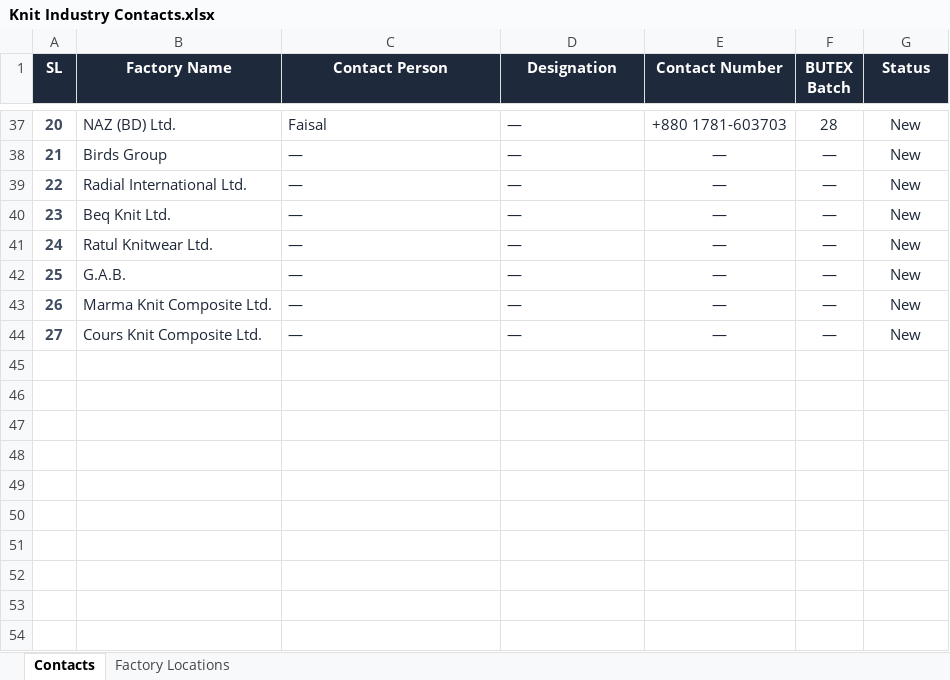
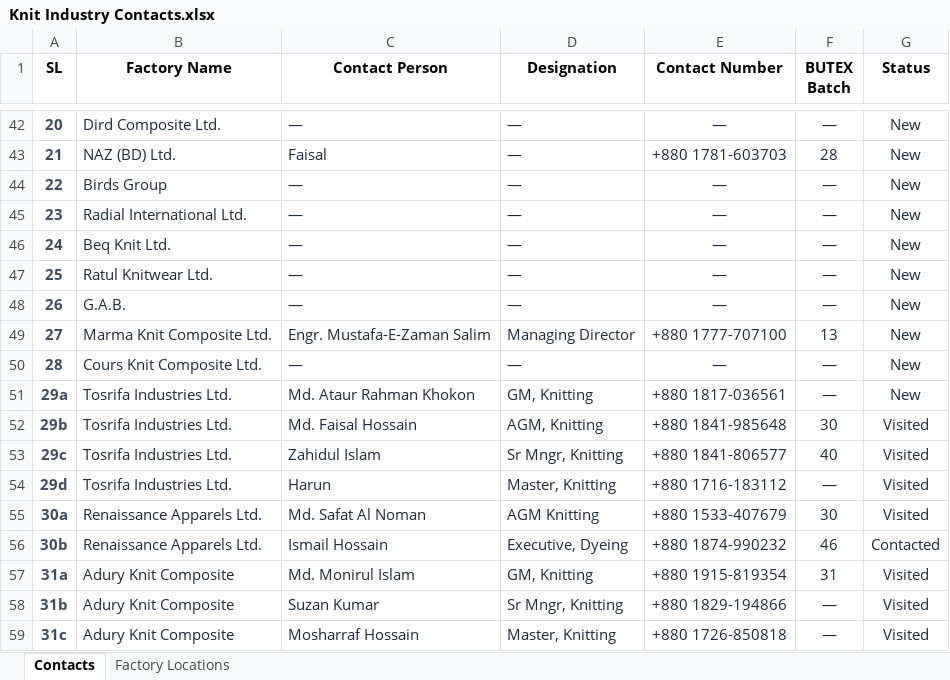
Before and after one commit to adnaaan433/Knit_Industry, an Excel workbook: Knit Industry Contacts.xlsx, sheet Contacts, drawn as a sheet; only a part is shown, gaps mark what is left out; values as stored, in another font and other column widths than the file's, no borders; charts and pictures and table styles not drawn; addresses are those after the commit; the diff covers the shown part only; the diff names each change by its address in the sheet, - before the commit and + after, or states it on an @@ line.

```diff
--- a/Knit Industry Contacts.xlsx (sheet Contacts)
+++ b/Knit Industry Contacts.xlsx (sheet Contacts)
@@ A1:G1 fill: #1E293B → none, text colour: #FFFFFF → black @@
-B42 (Factory Name): NAZ (BD) Ltd.
+B42 (Factory Name): Dird Composite Ltd.
-C42 (Contact Person): Faisal
+C42 (Contact Person): —
-E42 (Contact Number): +880 1781-603703
+E42 (Contact Number): —
-F42 (BUTEX Batch): 28
+F42 (BUTEX Batch): —
-B43 (Factory Name): Birds Group
+B43 (Factory Name): NAZ (BD) Ltd.
-C43 (Contact Person): —
+C43 (Contact Person): Faisal
-E43 (Contact Number): —
+E43 (Contact Number): +880 1781-603703
-F43 (BUTEX Batch): —
+F43 (BUTEX Batch): 28
-B44 (Factory Name): Radial International Ltd.
+B44 (Factory Name): Birds Group
-B45 (Factory Name): Beq Knit Ltd.
+B45 (Factory Name): Radial International Ltd.
-B46 (Factory Name): Ratul Knitwear Ltd.
+B46 (Factory Name): Beq Knit Ltd.
-B47 (Factory Name): G.A.B.
+B47 (Factory Name): Ratul Knitwear Ltd.
-B48 (Factory Name): Marma Knit Composite Ltd.
+B48 (Factory Name): G.A.B.
+row 49: 27 | Marma Knit Composite Ltd. | Engr. Mustafa-E-Zaman Salim | Managing Director | +880 1777-707100 | 13 | New
-A50 (SL): 27
+A50 (SL): 28
+row 51: 29a | Tosrifa Industries Ltd. | Md. Ataur Rahman Khokon | GM, Knitting | +880 1817-036561 | — | New
+row 52: 29b | Tosrifa Industries Ltd. | Md. Faisal Hossain | AGM, Knitting | +880 1841-985648 | 30 | Visited
+row 53: 29c | Tosrifa Industries Ltd. | Zahidul Islam | Sr Mngr, Knitting | +880 1841-806577 | 40 | Visited
+row 54: 29d | Tosrifa Industries Ltd. | Harun | Master, Knitting | +880 1716-183112 | — | Visited
+row 55: 30a | Renaissance Apparels Ltd. | Md. Safat Al Noman | AGM Knitting | +880 1533-407679 | 30 | Visited
+row 56: 30b | Renaissance Apparels Ltd. | Ismail Hossain | Executive, Dyeing | +880 1874-990232 | 46 | Contacted
+row 57: 31a | Adury Knit Composite | Md. Monirul Islam | GM, Knitting | +880 1915-819354 | 31 | Visited
+row 58: 31b | Adury Knit Composite | Suzan Kumar | Sr Mngr, Knitting | +880 1829-194866 | — | Visited
+row 59: 31c | Adury Knit Composite | Mosharraf Hossain | Master, Knitting | +880 1726-850818 | — | Visited
```
Also changed, not shown: 9 added rows, 4 removed rows and 21 edited cells elsewhere in this sheet, formulas that keep their value, 3 other files.
